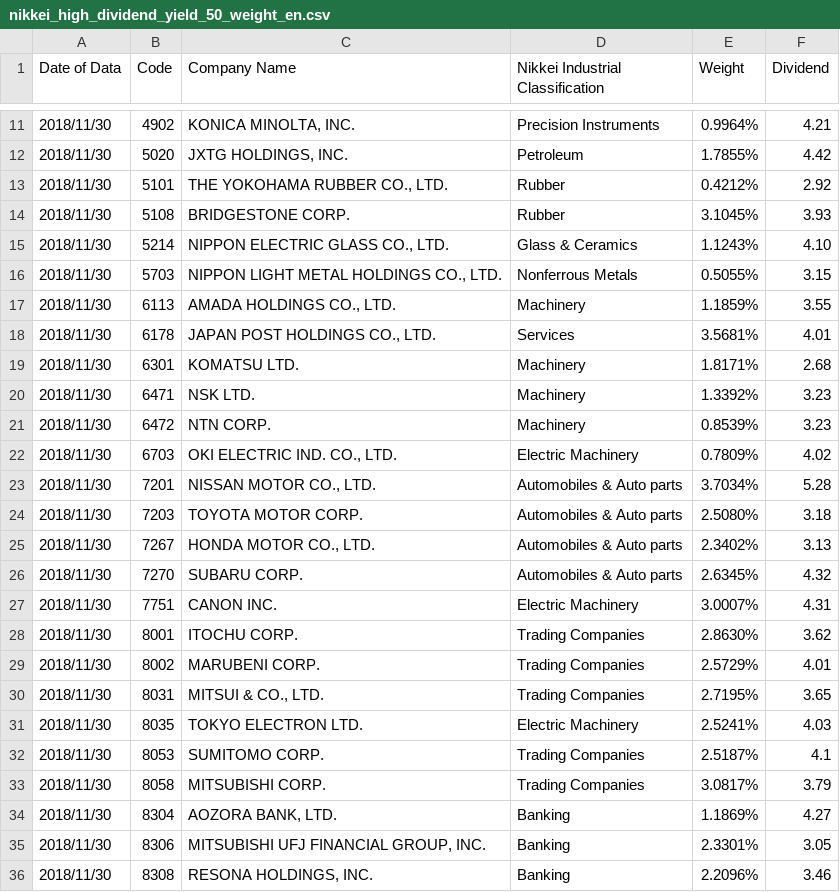
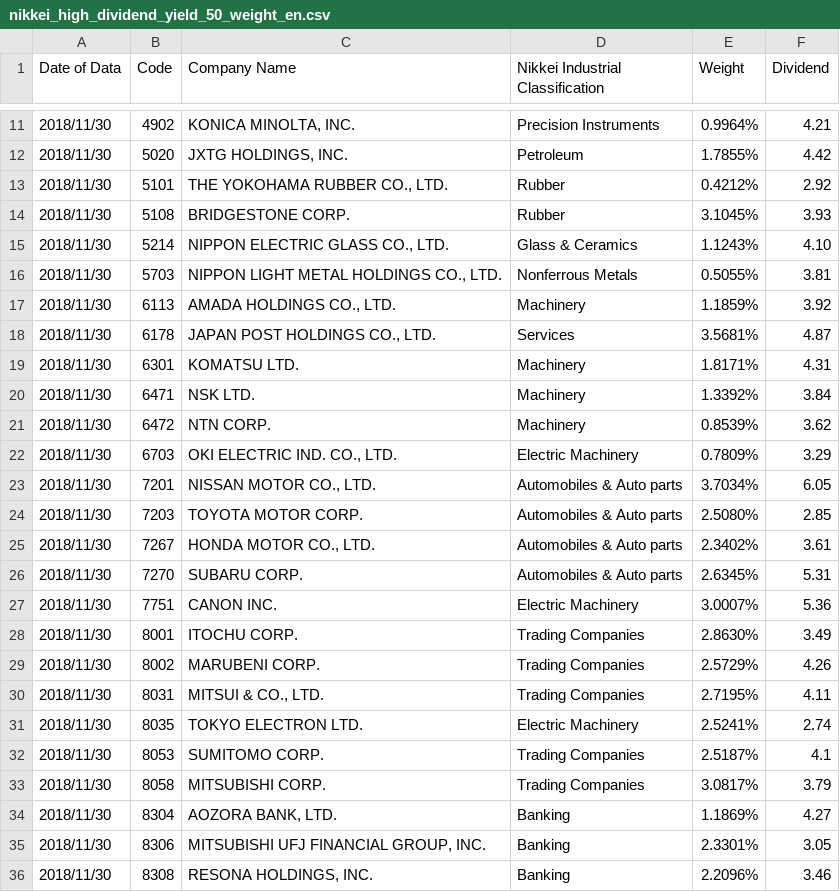
Before and after one commit to cartasuzuki/phynance, a CSV file: datasets/nikkei_high_dividend_yield_50_weight_en.csv, drawn as a sheet; only a part is shown, gaps mark what is left out.

Commit message:
Update nikkei_high_dividend_yield_50_weight_en.csv

```diff
--- a/datasets/nikkei_high_dividend_yield_50_weight_en.csv
+++ b/datasets/nikkei_high_dividend_yield_50_weight_en.csv
@@ -15,18 +15,18 @@ Date of Data,Code,Company Name,Nikkei Industrial Classification,Weight,Dividend
 2018/11/30,5214,"NIPPON ELECTRIC GLASS CO., LTD.",Glass & Ceramics,1.1243%,4.10
-2018/11/30,5703,"NIPPON LIGHT METAL HOLDINGS CO., LTD.",Nonferrous Metals,0.5055%,3.15
-2018/11/30,6113,"AMADA HOLDINGS CO., LTD.",Machinery,1.1859%,3.55
-2018/11/30,6178,"JAPAN POST HOLDINGS CO., LTD.",Services,3.5681%,4.01
-2018/11/30,6301,KOMATSU LTD.,Machinery,1.8171%,2.68
-2018/11/30,6471,NSK LTD.,Machinery,1.3392%,3.23
-2018/11/30,6472,NTN CORP.,Machinery,0.8539%,3.23
-2018/11/30,6703,"OKI ELECTRIC IND. CO., LTD.",Electric Machinery,0.7809%,4.02
-2018/11/30,7201,"NISSAN MOTOR CO., LTD.",Automobiles & Auto parts,3.7034%,5.28
-2018/11/30,7203,TOYOTA MOTOR CORP.,Automobiles & Auto parts,2.5080%,3.18
-2018/11/30,7267,"HONDA MOTOR CO., LTD.",Automobiles & Auto parts,2.3402%,3.13
-2018/11/30,7270,SUBARU CORP.,Automobiles & Auto parts,2.6345%,4.32
-2018/11/30,7751,CANON INC.,Electric Machinery,3.0007%,4.31
-2018/11/30,8001,ITOCHU CORP.,Trading Companies,2.8630%,3.62
-2018/11/30,8002,MARUBENI CORP.,Trading Companies,2.5729%,4.01
-2018/11/30,8031,"MITSUI & CO., LTD.",Trading Companies,2.7195%,3.65
-2018/11/30,8035,TOKYO ELECTRON LTD.,Electric Machinery,2.5241%,4.03
+2018/11/30,5703,"NIPPON LIGHT METAL HOLDINGS CO., LTD.",Nonferrous Metals,0.5055%,3.81
+2018/11/30,6113,"AMADA HOLDINGS CO., LTD.",Machinery,1.1859%,3.92
+2018/11/30,6178,"JAPAN POST HOLDINGS CO., LTD.",Services,3.5681%,4.87
+2018/11/30,6301,KOMATSU LTD.,Machinery,1.8171%,4.31
+2018/11/30,6471,NSK LTD.,Machinery,1.3392%,3.84
+2018/11/30,6472,NTN CORP.,Machinery,0.8539%,3.62
+2018/11/30,6703,"OKI ELECTRIC IND. CO., LTD.",Electric Machinery,0.7809%,3.29
+2018/11/30,7201,"NISSAN MOTOR CO., LTD.",Automobiles & Auto parts,3.7034%,6.05
+2018/11/30,7203,TOYOTA MOTOR CORP.,Automobiles & Auto parts,2.5080%,2.85
+2018/11/30,7267,"HONDA MOTOR CO., LTD.",Automobiles & Auto parts,2.3402%,3.61
+2018/11/30,7270,SUBARU CORP.,Automobiles & Auto parts,2.6345%,5.31
+2018/11/30,7751,CANON INC.,Electric Machinery,3.0007%,5.36
+2018/11/30,8001,ITOCHU CORP.,Trading Companies,2.8630%,3.49
+2018/11/30,8002,MARUBENI CORP.,Trading Companies,2.5729%,4.26
+2018/11/30,8031,"MITSUI & CO., LTD.",Trading Companies,2.7195%,4.11
+2018/11/30,8035,TOKYO ELECTRON LTD.,Electric Machinery,2.5241%,2.74
 2018/11/30,8053,SUMITOMO CORP.,Trading Companies,2.5187%,4.1
```
